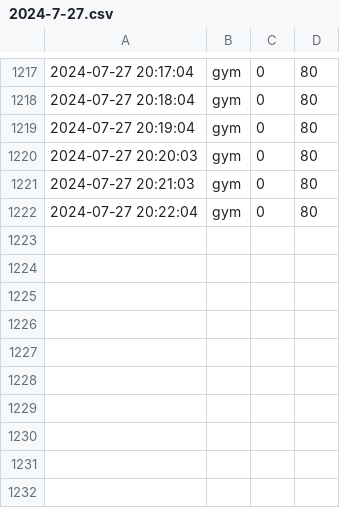
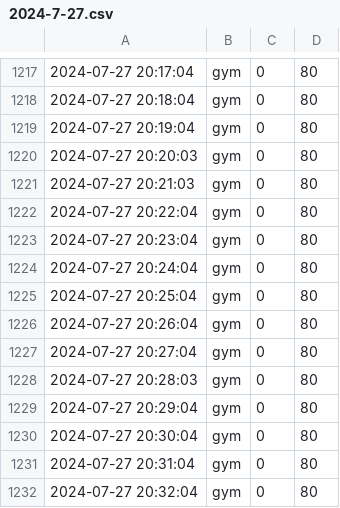
Before and after one commit to chechiachang/sc-stat-data, a CSV file: yilan/gym/2024-7-27.csv, drawn as a sheet; only a part is shown, gaps mark what is left out.

Commit message:
chore: upload data on 2024-7-27

```diff
--- a/yilan/gym/2024-7-27.csv
+++ b/yilan/gym/2024-7-27.csv
@@ -1222 +1222,11 @@
 2024-07-27 20:22:04,gym,0,80
+2024-07-27 20:23:04,gym,0,80
+2024-07-27 20:24:04,gym,0,80
+2024-07-27 20:25:04,gym,0,80
+2024-07-27 20:26:04,gym,0,80
+2024-07-27 20:27:04,gym,0,80
+2024-07-27 20:28:03,gym,0,80
+2024-07-27 20:29:04,gym,0,80
+2024-07-27 20:30:04,gym,0,80
+2024-07-27 20:31:04,gym,0,80
+2024-07-27 20:32:04,gym,0,80
```
Also changed, not shown: yilan/swimmingpool/2024-7-27.csv.
